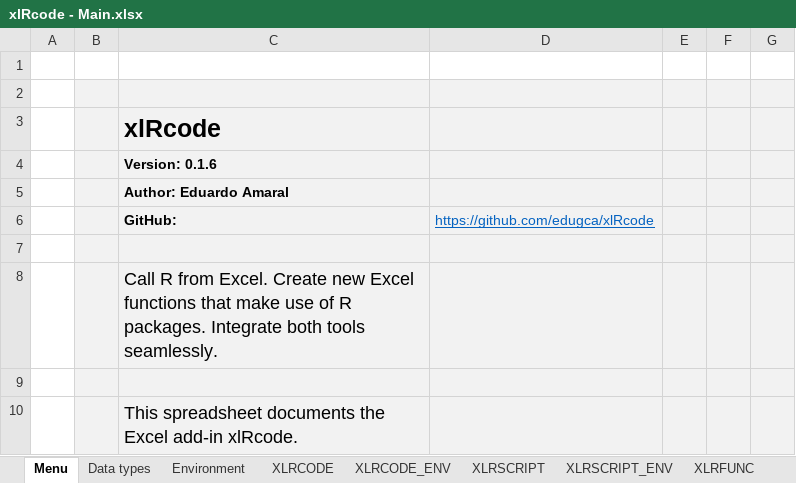
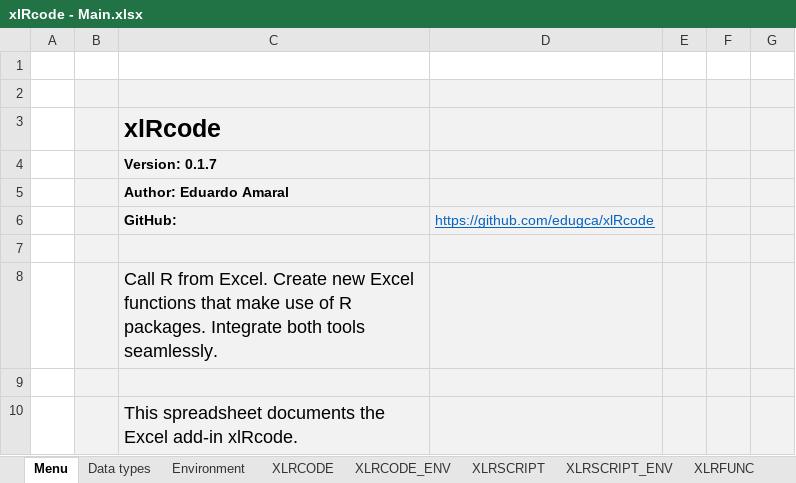
Before and after one commit to edugca/xlRcode, an Excel workbook: xlRcode - Main.xlsx, sheet Menu, drawn as a sheet; only a part is shown; values as stored, in another font and other column widths than the file's, no borders; the diff names each change by its address in the sheet, - before the commit and + after, or states it on an @@ line.

```diff
--- a/xlRcode - Main.xlsx (sheet Menu)
+++ b/xlRcode - Main.xlsx (sheet Menu)
-C4: Version: 0.1.6
+C4: Version: 0.1.7
```
Also changed, not shown: sheet Data types, 23 other files.
